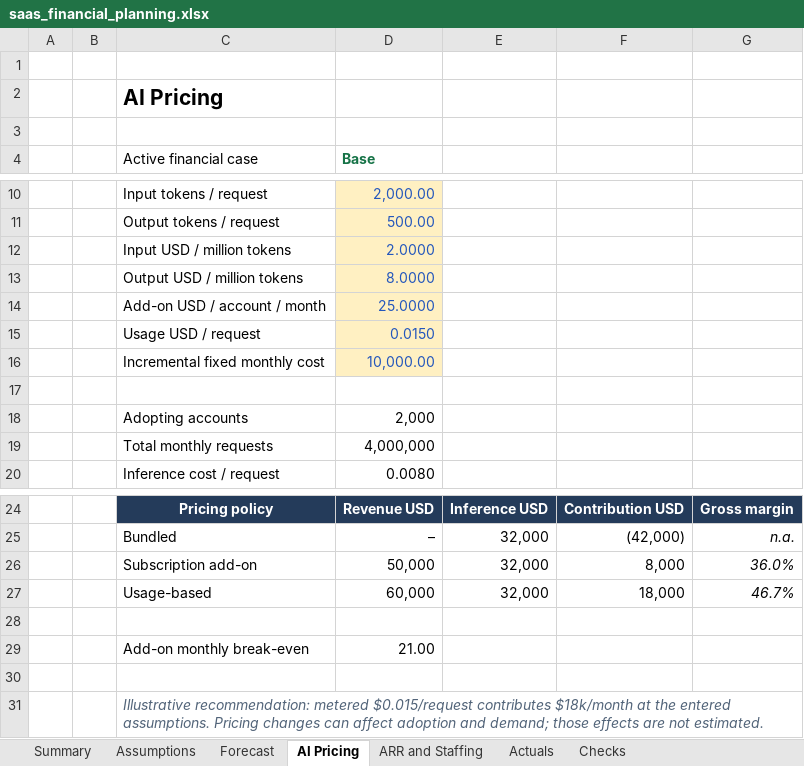
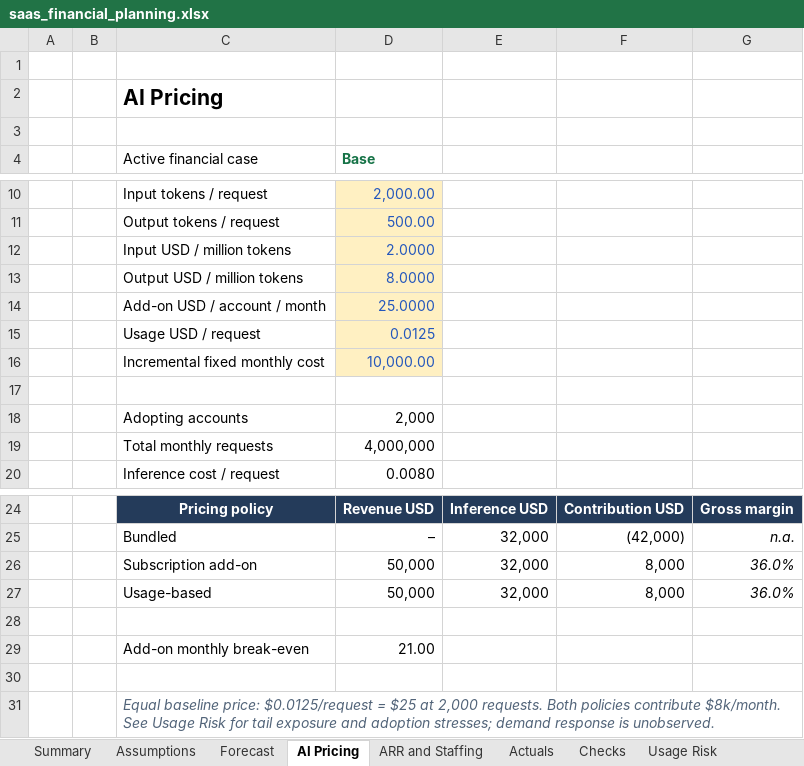
Before and after one commit to Dineshsatti90/saas-finance-intelligence, an Excel workbook: outputs/saas-finance/saas_financial_planning.xlsx, sheet AI Pricing, drawn as a sheet; only a part is shown, gaps mark what is left out; values as stored, in another font and other column widths than the file's, no borders; the diff names each change by its address in the sheet, - before the commit and + after, or states it on an @@ line.

Commit message:
Compare AI pricing at equal rates and add usage-risk formulas and adversarial evaluation

```diff
--- a/outputs/saas-finance/saas_financial_planning.xlsx (sheet AI Pricing)
+++ b/outputs/saas-finance/saas_financial_planning.xlsx (sheet AI Pricing)
+sheet tab: Usage Risk
-D15 (Base): 0.0150
+D15 (Base): 0.0125
-D27 (Base): 60,000
+D27 (Base): 50,000
-F27: 18,000
+F27: 8,000
-G27: 46.7%
+G27: 36.0%
-C31 (Active financial case): Illustrative recommendation: metered $0.015/request contributes $18k/month at the entered assumptions. Pricing changes can affect adoption and demand; those effects are not estimated.
+C31 (Active financial case): Equal baseline price: $0.0125/request = $25 at 2,000 requests. Both policies contribute $8k/month. See Usage Risk for tail exposure and adoption stresses; demand response is unobserved.
```
Also changed, not shown: sheet Summary, charts or pictures, 34 other files.
